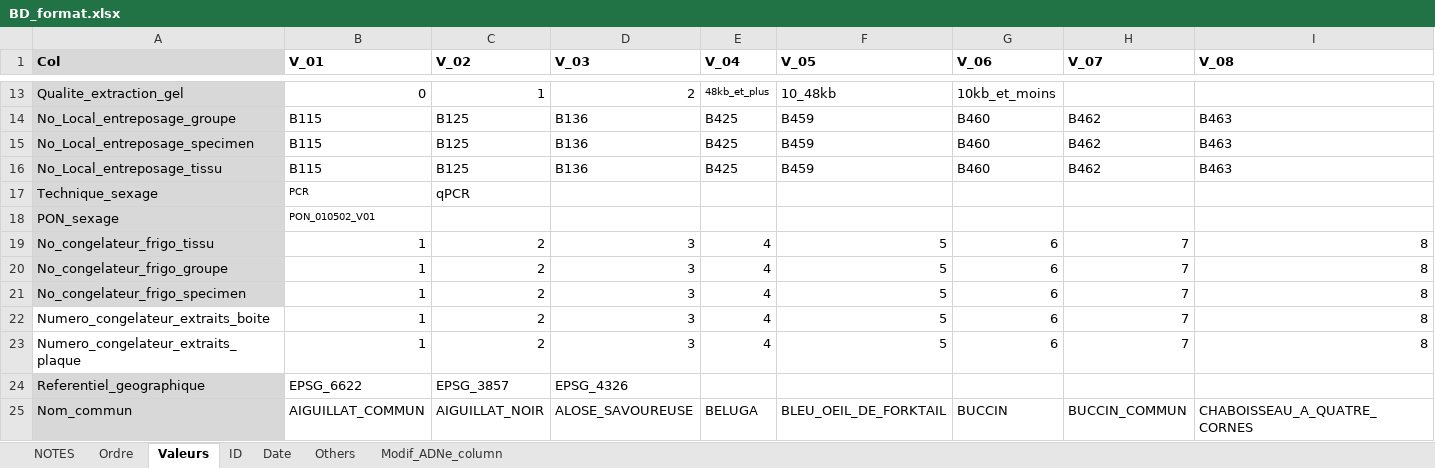
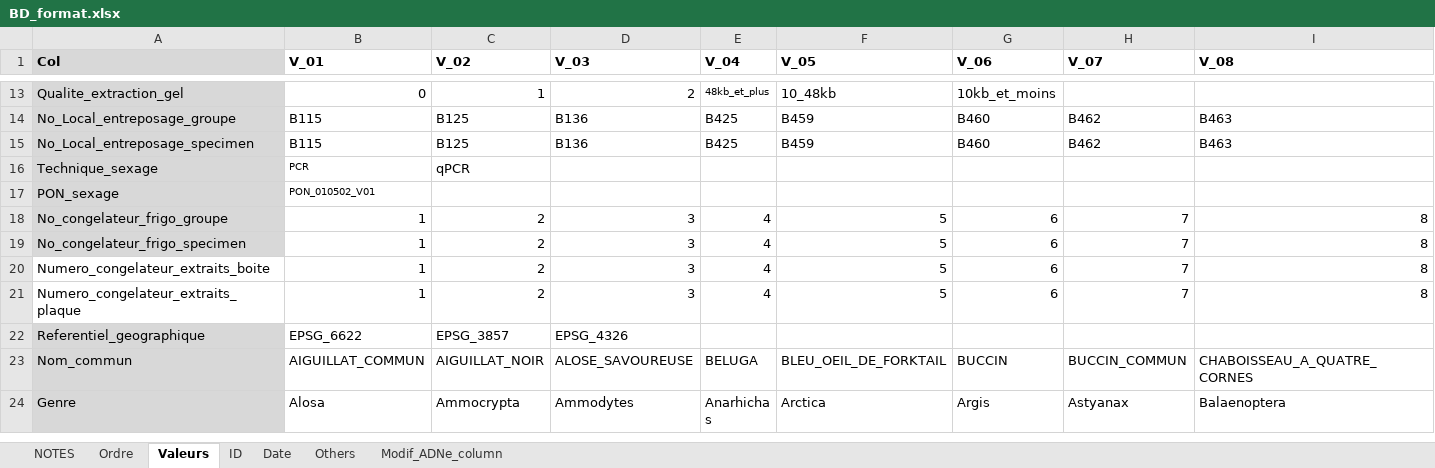
Before and after one commit to GenomicsMLI-DFO/BD-LabGeno-IML_gestion, an Excel workbook: inst/BD_format.xlsx, sheet Valeurs, drawn as a sheet; only a part is shown, gaps mark what is left out; the shorter side is filled out with more unchanged rows; values as stored, in another font and other column widths than the file's, no borders; rows hold the shown columns only; the diff names each change by its address in the sheet, - before the commit and + after, or states it on an @@ line.

Commit message:
Remove columns

```diff
--- a/inst/BD_format.xlsx (sheet Valeurs)
+++ b/inst/BD_format.xlsx (sheet Valeurs)
-row 16: No_Local_entreposage_tissu | B115 | B125 | B136 | B425 | B459 | B460 | B462 | B463
-row 19: No_congelateur_frigo_tissu | 1 | 2 | 3 | 4 | 5 | 6 | 7 | 8
```
Also changed, not shown: sheet Ordre, 2 other files.
